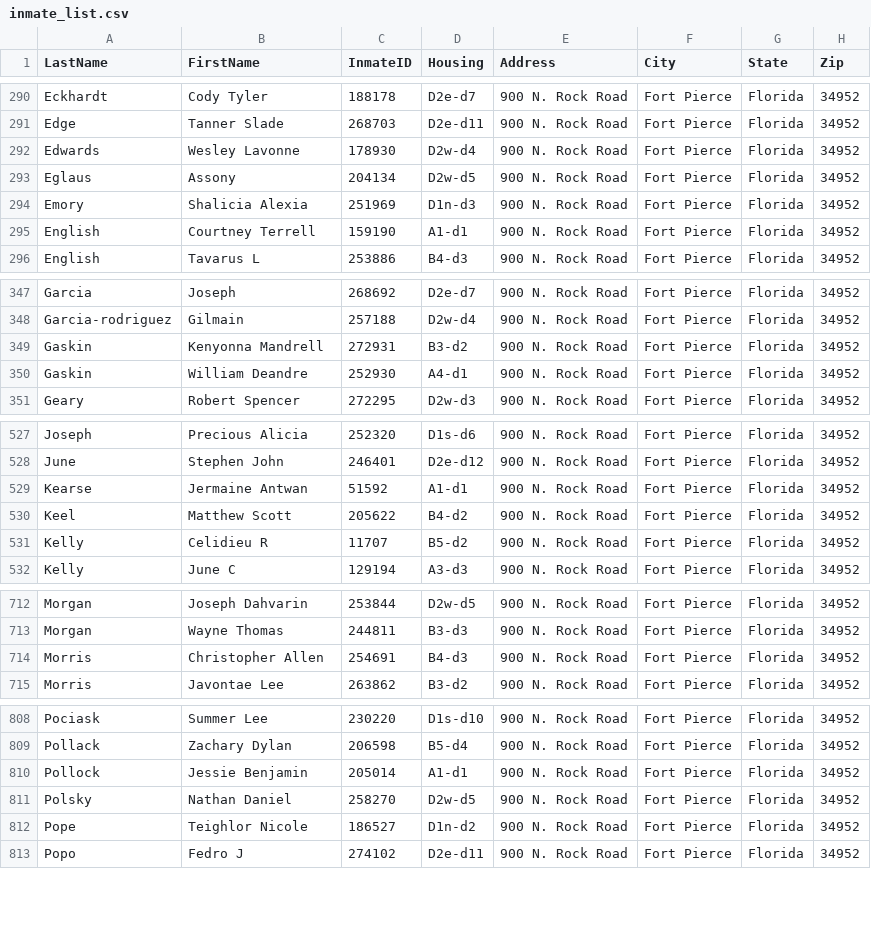
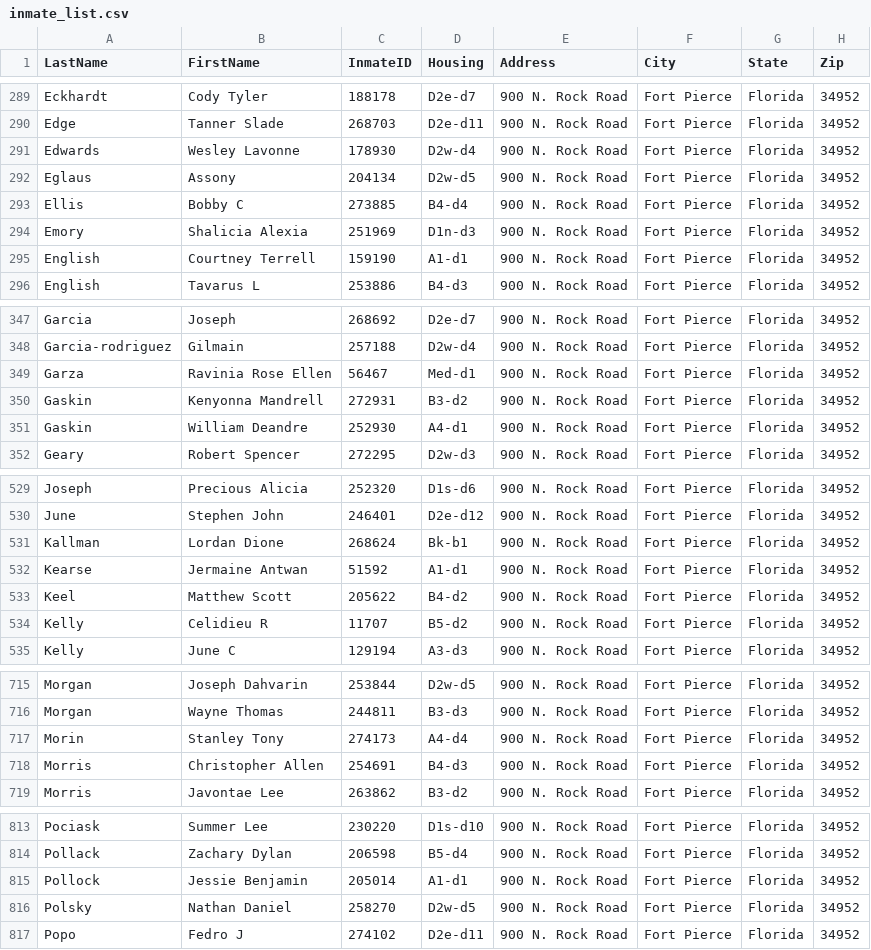
Before and after one commit to webrezaul/david, a CSV file: inmate_list.csv, drawn as a sheet; only a part is shown, gaps mark what is left out; the diff covers the shown part only.

```diff
--- a/inmate_list.csv
+++ b/inmate_list.csv
@@ -293,2 +292,3 @@ Edwards,Wesley Lavonne,178930,D2w-d4,900 N. Rock Road,Fort Pierce,Florida,34952
 Eglaus,Assony,204134,D2w-d5,900 N. Rock Road,Fort Pierce,Florida,34952
+Ellis,Bobby C,273885,B4-d4,900 N. Rock Road,Fort Pierce,Florida,34952
 Emory,Shalicia Alexia,251969,D1n-d3,900 N. Rock Road,Fort Pierce,Florida,34952
@@ -348,2 +348,3 @@ Garcia,Joseph,268692,D2e-d7,900 N. Rock Road,Fort Pierce,Florida,34952
 Garcia-rodriguez,Gilmain,257188,D2w-d4,900 N. Rock Road,Fort Pierce,Florida,34952
+Garza,Ravinia Rose Ellen,56467,Med-d1,900 N. Rock Road,Fort Pierce,Florida,34952
 Gaskin,Kenyonna Mandrell,272931,B3-d2,900 N. Rock Road,Fort Pierce,Florida,34952
@@ -528,2 +530,3 @@ Joseph,Precious Alicia,252320,D1s-d6,900 N. Rock Road,Fort Pierce,Florida,34952
 June,Stephen John,246401,D2e-d12,900 N. Rock Road,Fort Pierce,Florida,34952
+Kallman,Lordan Dione,268624,Bk-b1,900 N. Rock Road,Fort Pierce,Florida,34952
 Kearse,Jermaine Antwan,51592,A1-d1,900 N. Rock Road,Fort Pierce,Florida,34952
@@ -713,2 +716,3 @@ Morgan,Joseph Dahvarin,253844,D2w-d5,900 N. Rock Road,Fort Pierce,Florida,34952
 Morgan,Wayne Thomas,244811,B3-d3,900 N. Rock Road,Fort Pierce,Florida,34952
+Morin,Stanley Tony,274173,A4-d4,900 N. Rock Road,Fort Pierce,Florida,34952
 Morris,Christopher Allen,254691,B4-d3,900 N. Rock Road,Fort Pierce,Florida,34952
@@ -811,3 +816,2 @@ Pollock,Jessie Benjamin,205014,A1-d1,900 N. Rock Road,Fort Pierce,Florida,34952
 Polsky,Nathan Daniel,258270,D2w-d5,900 N. Rock Road,Fort Pierce,Florida,34952
-Pope,Teighlor Nicole,186527,D1n-d2,900 N. Rock Road,Fort Pierce,Florida,34952
 Popo,Fedro J,274102,D2e-d11,900 N. Rock Road,Fort Pierce,Florida,34952
```
Also changed, not shown: 5 added rows, 5 removed rows and 16 edited cells elsewhere in this file, 1 other file.
